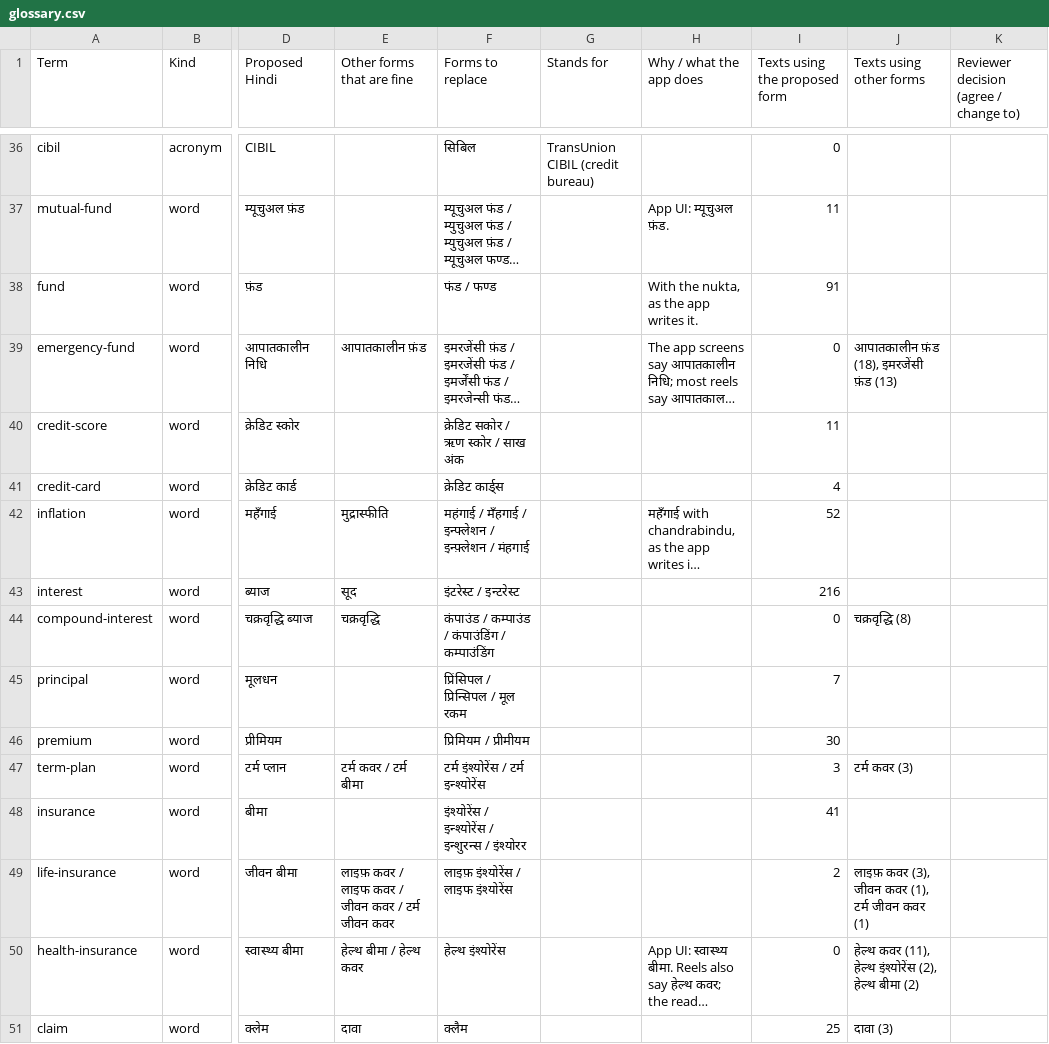
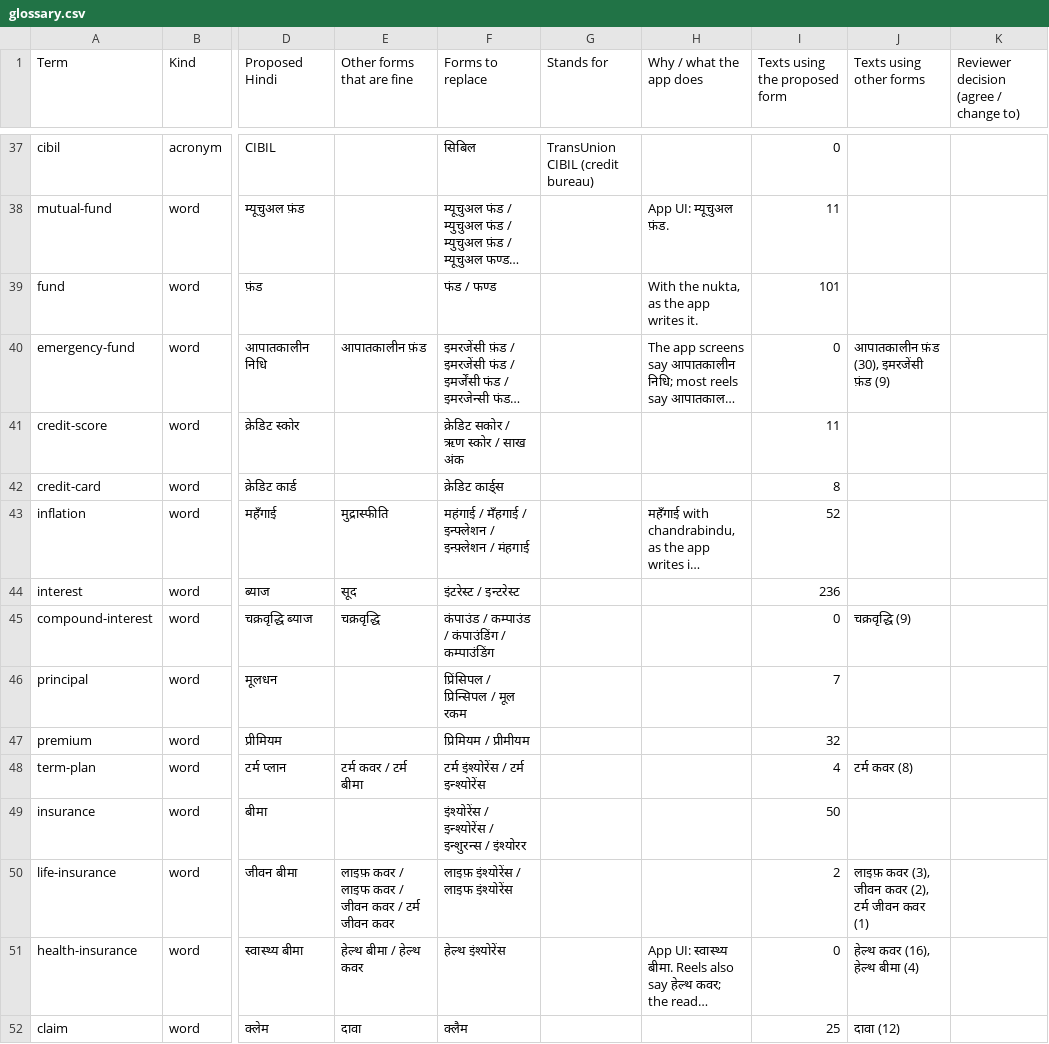
Before and after one commit to vikasmanjunath-dev/FIN-OS, a CSV file: docs/hindi-review/glossary.csv, drawn as a sheet; only a part is shown, gaps mark what is left out; long unchanged cells end in …; addresses are those after the commit; the diff covers the shown part only; the diff names each change by its address in the sheet, - before the commit and + after, or states it on an @@ line.

Commit message:
Reels learning loop: spaced review, Quick review, weekly money review; wave 5-9 drafts
Learning loop (docs/reels/learning.md)
- Spaced review (spaced.ts): each answered reel has a stage 0-4. A right answer steps up, a miss starts
  again, and refreshers fall due after 1, 3, 7, 21 and 60 days. The ranker offers a refresher only when
  one is due (isDue), and still puts a missed question first.
- Quick review (app/learn/review.tsx, recall.ts): five due questions from different topics in turn,
  options in the reels' scrambled order. The person writes the reason in their own words before the
  reel's reason shows. Nothing they write is kept.
- Weekly money review (app/learn/weekly.tsx, weeklyReview.ts, reelsWeeklyStorage.ts): a win, a gap and
  one move for next week; one entry per ISO week, the last eight kept, last week's move shown first.
- Home card says how many questions are due, in English and Hindi; Reels health shows reels per stage.
- The new key finos_session_reels_weekly is in the privacy registry and the transparency screen.
- Older stored data is kept; a bad stage is dropped when read back.

Content
- Drafts for waves 5-9 (8 reels each), held out of the app behind the review gate. Wave 9 is eight
  spot-the-scam reels. 90 drafts now wait for review; the ladder has no empty cells.
- Hindi glossary additions.

Review tooling
- Hindi and compliance review sheets regenerated (docs/hindi-review, docs/compliance-review).
- reels-smoke.py covers the new screens. REELS-STATUS.md updated.

```diff
--- a/docs/hindi-review/glossary.csv
+++ b/docs/hindi-review/glossary.csv
-I39 (Texts using the proposed form): 91
+I39 (Texts using the proposed form): 101
-J40 (Texts using other forms): आपातकालीन फ़ंड (18), इमरजेंसी फ़ंड (13)
+J40 (Texts using other forms): आपातकालीन फ़ंड (30), इमरजेंसी फ़ंड (9)
-I42 (Texts using the proposed form): 4
+I42 (Texts using the proposed form): 8
-I44 (Texts using the proposed form): 216
+I44 (Texts using the proposed form): 236
-J45 (Texts using other forms): चक्रवृद्धि (8)
+J45 (Texts using other forms): चक्रवृद्धि (9)
-I47 (Texts using the proposed form): 30
+I47 (Texts using the proposed form): 32
-I48 (Texts using the proposed form): 3
+I48 (Texts using the proposed form): 4
-J48 (Texts using other forms): टर्म कवर (3)
+J48 (Texts using other forms): टर्म कवर (8)
-I49 (Texts using the proposed form): 41
+I49 (Texts using the proposed form): 50
-J50 (Texts using other forms): …जीवन कवर (1), टर्म जीवन…
+J50 (Texts using other forms): …जीवन कवर (2), टर्म जीवन…
-J51 (Texts using other forms): हेल्थ कवर (11), हेल्थ इंश्योरेंस (2), हेल्थ बीमा (2)
+J51 (Texts using other forms): हेल्थ कवर (16), हेल्थ बीमा (4)
-J52 (Texts using other forms): दावा (3)
+J52 (Texts using other forms): दावा (12)
```
Also changed, not shown: 1 added row and 44 edited cells elsewhere in this file, docs/compliance-review/reels-index.csv, docs/hindi-review/reels-index.csv, 52 other files.
